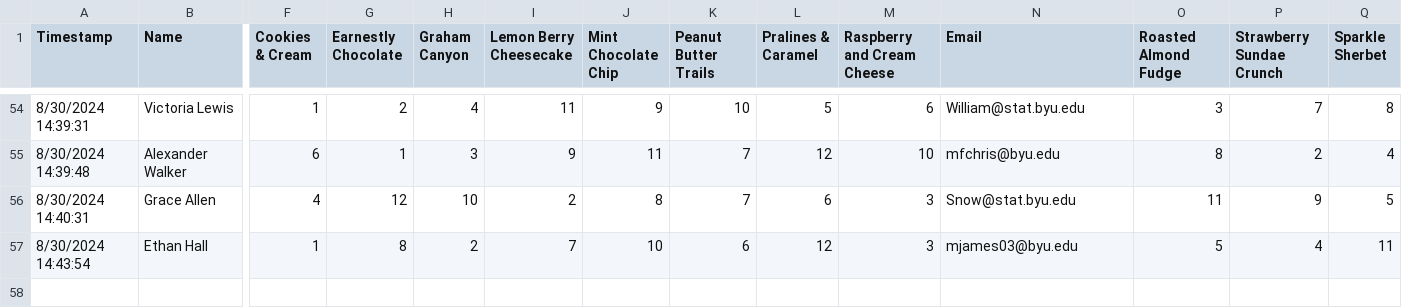
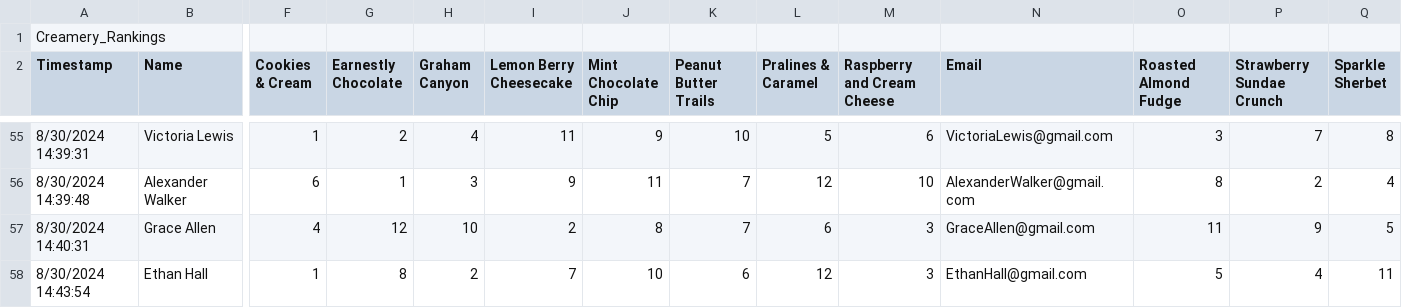
Before and after one commit to alexiacw11/CreameryRankings, a CSV file: Creamery_Rankings.csv, drawn as a sheet; only a part is shown, gaps mark what is left out; addresses are those after the commit; rows hold the shown columns only; the diff covers the shown part only; the diff names each change by its address in the sheet, - before the commit and + after, or states it on an @@ line.

Commit message:
Updated Emails for Privacy

```diff
--- a/Creamery_Rankings.csv
+++ b/Creamery_Rankings.csv
+row 1: Creamery_Rankings
-N55 (Email): William@stat.byu.edu
+N55 (Email): VictoriaLewis@gmail.com
-N56 (Email): mfchris@byu.edu
+N56 (Email): AlexanderWalker@gmail.com
-N57 (Email): Snow@stat.byu.edu
+N57 (Email): GraceAllen@gmail.com
-N58 (Email): mjames03@byu.edu
+N58 (Email): EthanHall@gmail.com
```
Also changed, not shown: 52 edited cells elsewhere in this file.
